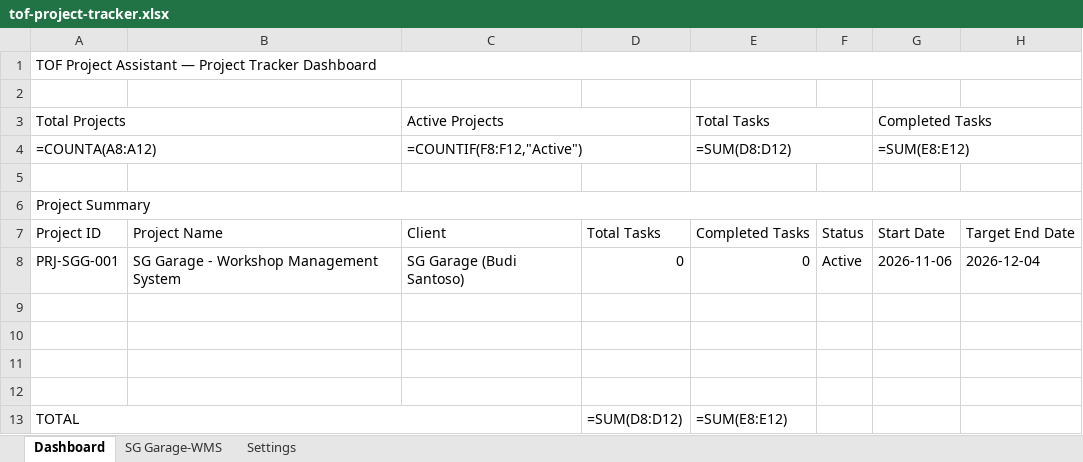
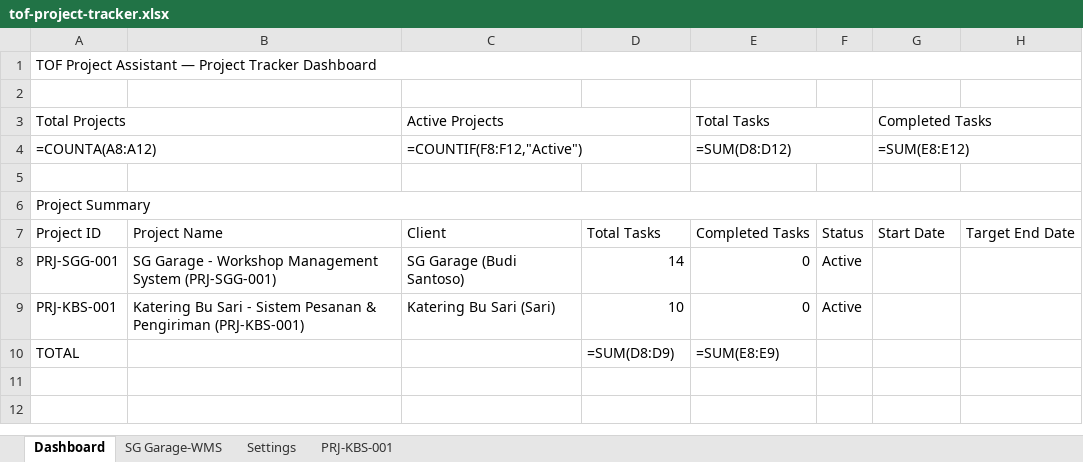
Before and after one commit to mustofin/TOF-Project-Assistant-WorkBuddy, an Excel workbook: data/tof-project-tracker.xlsx, sheet Dashboard, drawn as a sheet; values as stored, in another font and other column widths than the file's, no cell formats; formulas without a stored value are shown as written; conditional formats not drawn; removed rows and columns are numbered as before the commit, all else as after; the diff names each change by its address in the sheet, - before the commit and + after, or states it on an @@ line.

```diff
--- a/data/tof-project-tracker.xlsx (sheet Dashboard)
+++ b/data/tof-project-tracker.xlsx (sheet Dashboard)
+sheet tab: PRJ-KBS-001
-B8: SG Garage - Workshop Management System
+B8: SG Garage - Workshop Management System (PRJ-SGG-001)
-D8: 0
+D8: 14
-G8 (Completed Tasks): 2026-11-06
+G8 (Completed Tasks): (empty)
-H8: 2026-12-04
+H8: (empty)
-row 9: (empty)
+row 9: PRJ-KBS-001 | Katering Bu Sari - Sistem Pesanan & Pengiriman (PRJ-KBS-001) | Katering Bu Sari (Sari) | 10 | 0 | Active
-row 10: (empty)
-row 11: (empty)
-row 12: (empty)
-A13:C13 merged
-D10: =SUM(D8:D12)
+D10: =SUM(D8:D9)
-E10 (Total Tasks): =SUM(E8:E12)
+E10 (Total Tasks): =SUM(E8:E9)
```
Also changed, not shown: sheet SG Garage-WMS, cell formats, 28 other files.
